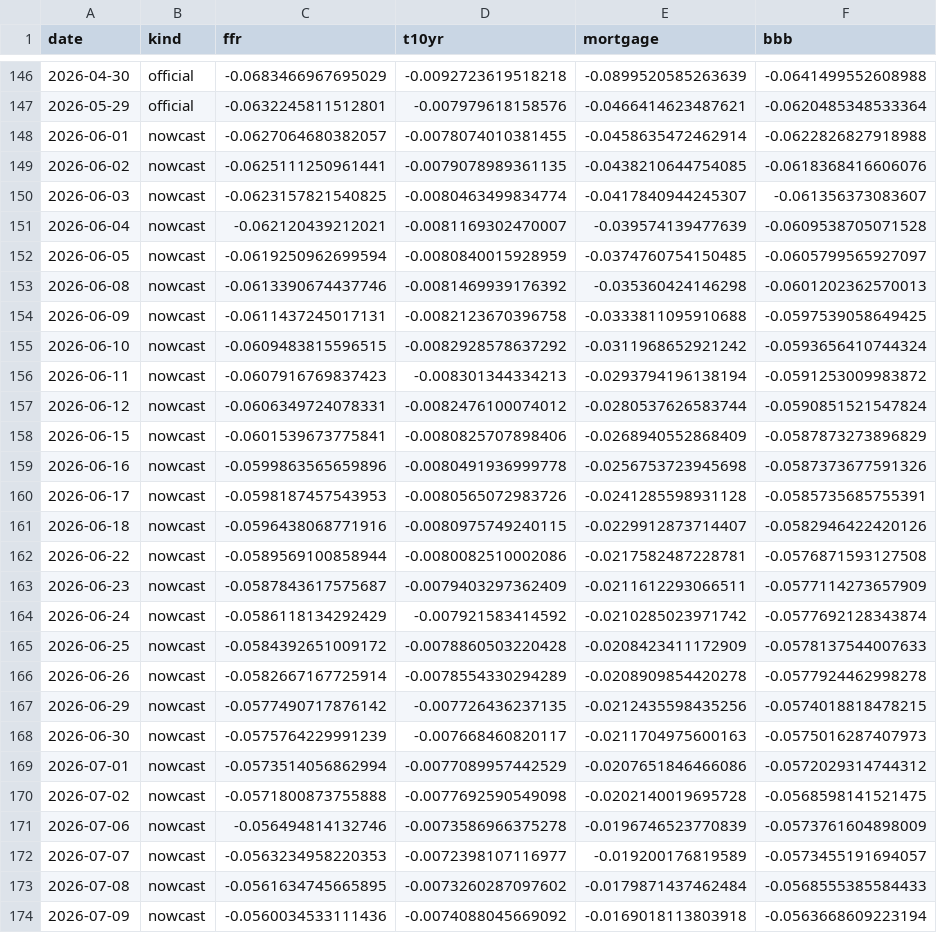
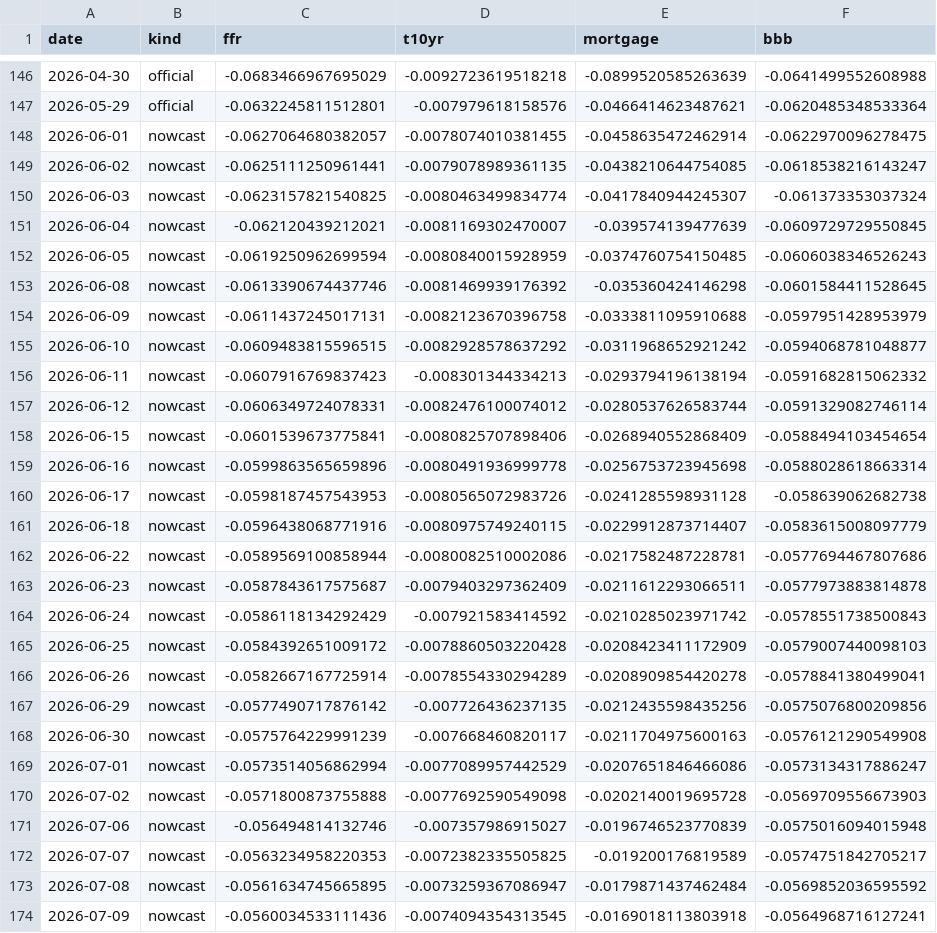
Before and after one commit to alp-simsek/fcistar, a CSV file: backend/data/output/fci_components.csv, drawn as a sheet; only a part is shown, gaps mark what is left out; the diff covers the shown part only; the diff names each change by its address in the sheet, - before the commit and + after, or states it on an @@ line.

```diff
--- a/backend/data/output/fci_components.csv
+++ b/backend/data/output/fci_components.csv
-F148 (bbb): -0.0622826827918988
+F148 (bbb): -0.0622970096278475
-F149 (bbb): -0.0618368416606076
+F149 (bbb): -0.0618538216143247
-F150 (bbb): -0.061356373083607
+F150 (bbb): -0.061373353037324
-F151 (bbb): -0.0609538705071528
+F151 (bbb): -0.0609729729550845
-F152 (bbb): -0.0605799565927097
+F152 (bbb): -0.0606038346526243
-F153 (bbb): -0.0601202362570013
+F153 (bbb): -0.0601584411528645
-F154 (bbb): -0.0597539058649425
+F154 (bbb): -0.0597951428953979
-F155 (bbb): -0.0593656410744324
+F155 (bbb): -0.0594068781048877
-F156 (bbb): -0.0591253009983872
+F156 (bbb): -0.0591682815062332
-F157 (bbb): -0.0590851521547824
+F157 (bbb): -0.0591329082746114
-F158 (bbb): -0.0587873273896829
+F158 (bbb): -0.0588494103454654
-F159 (bbb): -0.0587373677591326
+F159 (bbb): -0.0588028618663314
-F160 (bbb): -0.0585735685755391
+F160 (bbb): -0.058639062682738
-F161 (bbb): -0.0582946422420126
+F161 (bbb): -0.0583615008097779
-F162 (bbb): -0.0576871593127508
+F162 (bbb): -0.0577694467807686
-F163 (bbb): -0.0577114273657909
+F163 (bbb): -0.0577973883814878
-F164 (bbb): -0.0577692128343874
+F164 (bbb): -0.0578551738500843
-F165 (bbb): -0.0578137544007633
+F165 (bbb): -0.0579007440098103
-F166 (bbb): -0.0577924462998278
+F166 (bbb): -0.0578841380499041
-F167 (bbb): -0.0574018818478215
+F167 (bbb): -0.0575076800209856
-F168 (bbb): -0.0575016287407973
+F168 (bbb): -0.0576121290549908
-F169 (bbb): -0.0572029314744312
+F169 (bbb): -0.0573134317886247
-F170 (bbb): -0.0568598141521475
+F170 (bbb): -0.0569709556673903
-D171 (t10yr): -0.0073586966375278
+D171 (t10yr): -0.007357986915027
-F171 (bbb): -0.0573761604898009
+F171 (bbb): -0.0575016094015948
-D172 (t10yr): -0.0072398107116977
+D172 (t10yr): -0.0072382335505825
-F172 (bbb): -0.0573455191694057
+F172 (bbb): -0.0574751842705217
-D173 (t10yr): -0.0073260287097602
+D173 (t10yr): -0.0073259367086947
-F173 (bbb): -0.0568555385584433
+F173 (bbb): -0.0569852036595592
-D174 (t10yr): -0.0074088045669092
+D174 (t10yr): -0.0074094354313545
-F174 (bbb): -0.0563668609223194
+F174 (bbb): -0.0564968716127241
```
Also changed, not shown: 1 added row and 6 edited cells elsewhere in this file, backend/data/output/fci_nowcast.csv, 1 other file.
